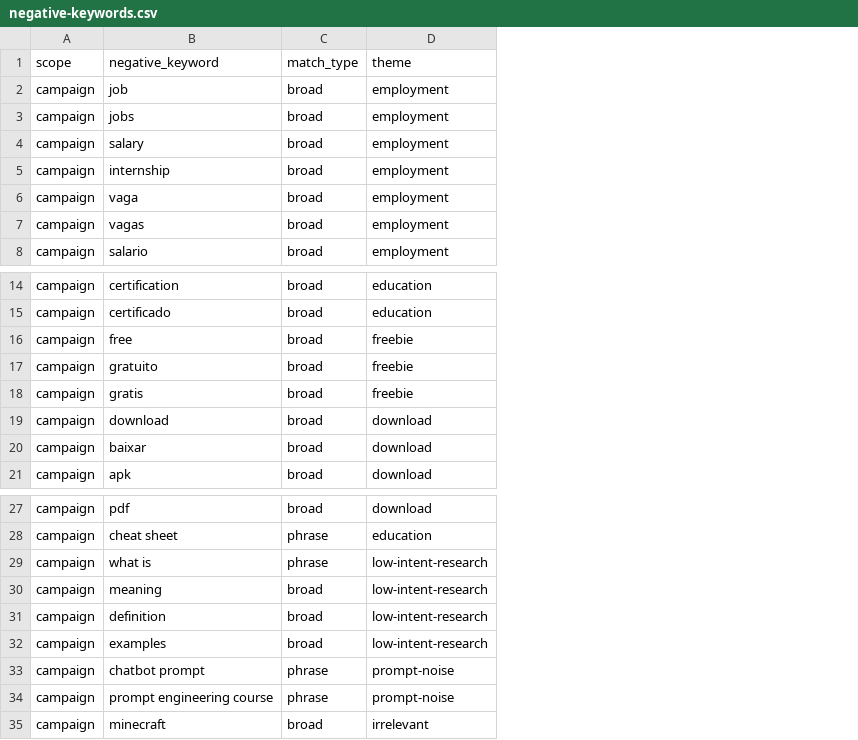
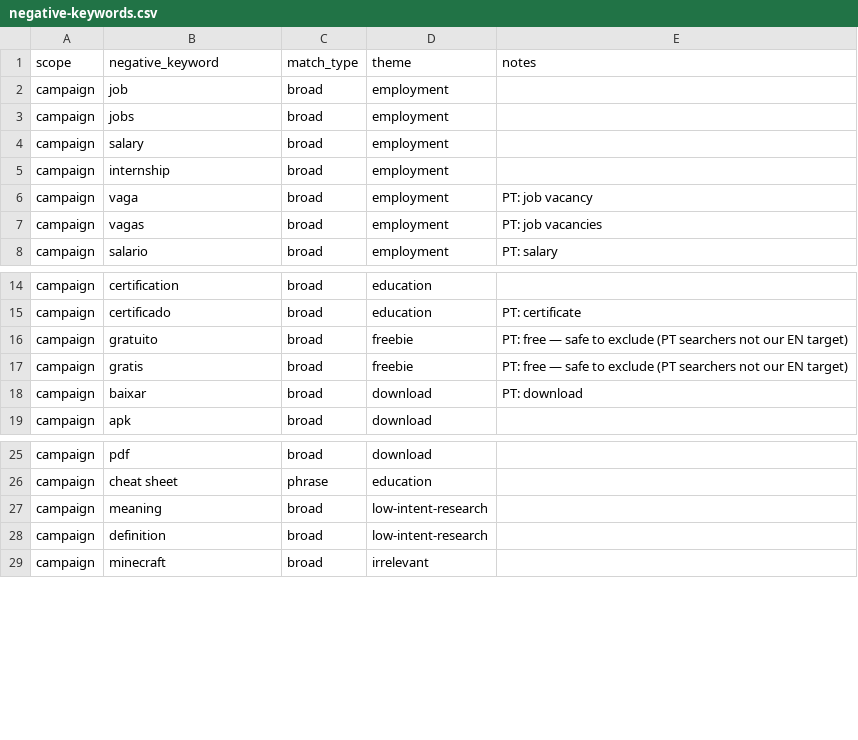
Before and after one commit to Forge-Space/forgespace-web, a CSV file: marketing/google-ads/forgespace_br_pten_relevance_v2/negative-keywords.csv, drawn as a sheet; only a part is shown, gaps mark what is left out; removed rows and columns are numbered as before the commit, all else as after; the diff names each change by its address in the sheet, - before the commit and + after, or states it on an @@ line.

Commit message:
fix(marketing): harden prepublish, fix negative keywords, update skill
Prepublish script additions:
- Run ecosystem-cta-tracking and enterprise-cta-tracking tests (17 tests)
  so every prepublish run verifies conversion tracking contracts
- Add negative-keyword conflict detector: errors if any broad negative
  matches an enabled positive keyword
- Add DRY_RUN validation of rsa.json and keywords.csv
- Add AI Max OFF reminder and new publisher script reminders to MANUAL list

Negative keywords fix:
- Remove 'free,broad' — was blocking searches like "free IDP for startups"
  and "open source free developer platform" (our core audience)
- Remove 'download,broad' — overly broad, blocked "platform tools download"
- Remove 'what is,phrase' — blocked informational evaluation searches
- Remove 'examples,broad' — blocked "platform engineering examples"
- Add notes column explaining rationale for kept exclusions
- Zero conflicts confirmed between negatives and positive keywords

Diagnostics skill: update checkpoint refs R$3/6/8 → R$10/30/60

```diff
--- a/marketing/google-ads/forgespace_br_pten_relevance_v2/negative-keywords.csv
+++ b/marketing/google-ads/forgespace_br_pten_relevance_v2/negative-keywords.csv
+column E (notes), rows 6-8: PT: job vacancy | PT: job vacancies | PT: salary; rows 15-18: PT: certificate | PT: free — safe to exclude (PT searchers not our EN target) | PT: free — safe to exclude (PT searchers not our EN target) | PT: download
-row 16: campaign | free | broad | freebie
-row 19: campaign | download | broad | download
-row 29: campaign | what is | phrase | low-intent-research
-row 32: campaign | examples | broad | low-intent-research
-row 33: campaign | chatbot prompt | phrase | prompt-noise
-row 34: campaign | prompt engineering course | phrase | prompt-noise
```
Also changed, not shown: 2 other files.
